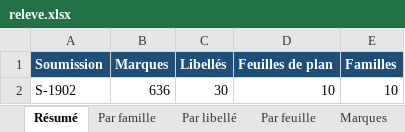
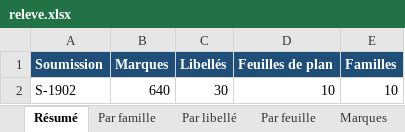
Before and after one commit to fvegiard/dr-estimation-ia, an Excel workbook: dossiers/S-1902/releve.xlsx, sheet Résumé, drawn as a sheet; values as stored, in another font and other column widths than the file's, no borders; the diff names each change by its address in the sheet, - before the commit and + after, or states it on an @@ line.

```diff
--- a/dossiers/S-1902/releve.xlsx (sheet Résumé)
+++ b/dossiers/S-1902/releve.xlsx (sheet Résumé)
-B2 (Marques): 636
+B2 (Marques): 640
```
Also changed, not shown: sheet Marques, sheet Par libellé, sheet Par famille, sheet Réserves, sheet Par feuille, 33 other files.
